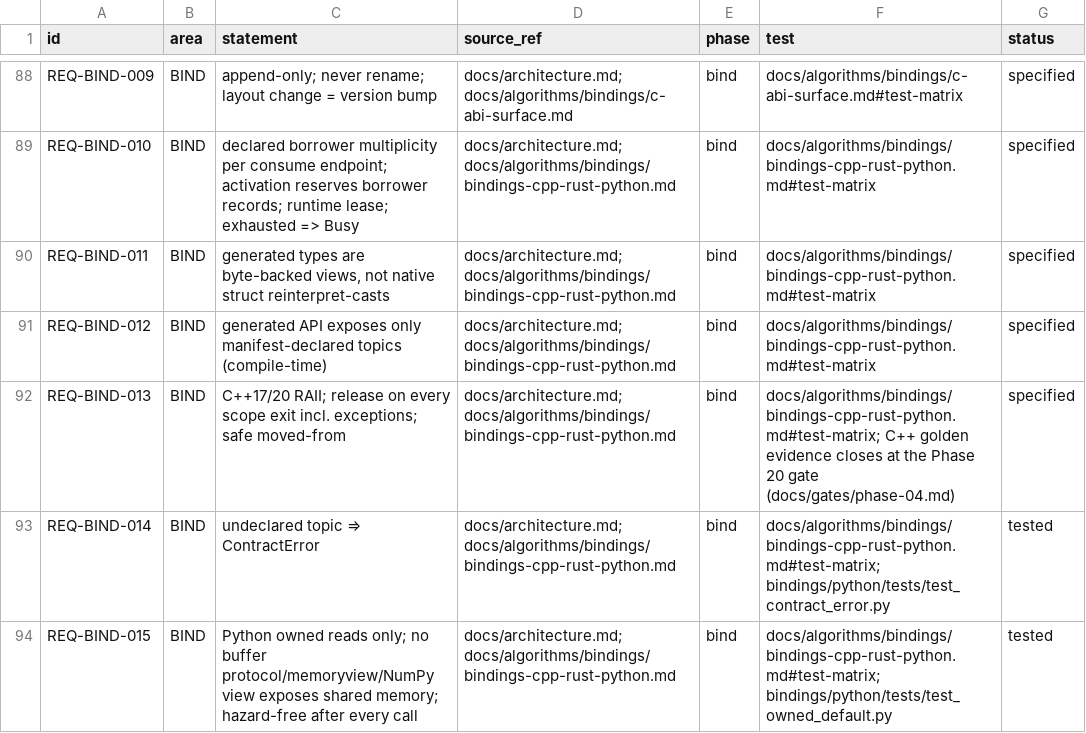
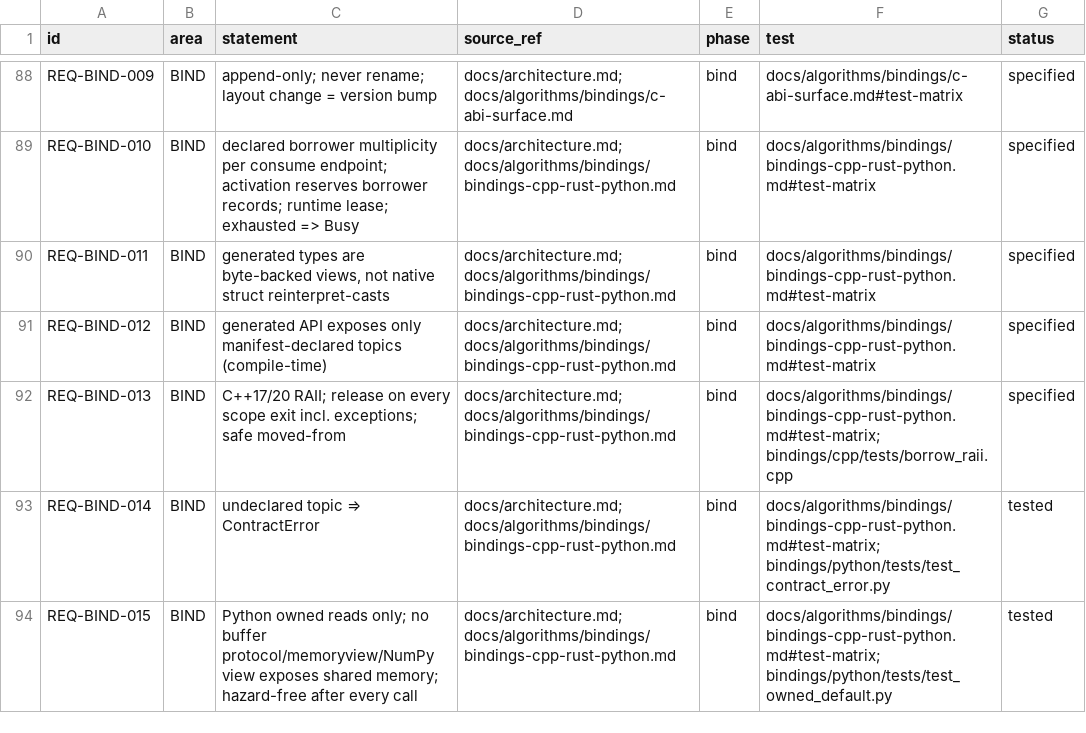
Before and after one commit to shakilapr/drm, a CSV file: docs/req/registry.csv, drawn as a sheet; only a part is shown, gaps mark what is left out.

```diff
--- a/docs/req/registry.csv
+++ b/docs/req/registry.csv
@@ -91,3 +91,3 @@ REQ-BIND-011,BIND,"generated types are byte-backed views, not native struct rein
 REQ-BIND-012,BIND,"generated API exposes only manifest-declared topics (compile-time)","docs/architecture.md; docs/algorithms/bindings/bindings-cpp-rust-python.md",bind,"docs/algorithms/bindings/bindings-cpp-rust-python.md#test-matrix",specified
-REQ-BIND-013,BIND,"C++17/20 RAII; release on every scope exit incl. exceptions; safe moved-from","docs/architecture.md; docs/algorithms/bindings/bindings-cpp-rust-python.md",bind,"docs/algorithms/bindings/bindings-cpp-rust-python.md#test-matrix; C++ golden evidence closes at the Phase 20 gate (docs/gates/phase-04.md)",specified
+REQ-BIND-013,BIND,"C++17/20 RAII; release on every scope exit incl. exceptions; safe moved-from","docs/architecture.md; docs/algorithms/bindings/bindings-cpp-rust-python.md",bind,"docs/algorithms/bindings/bindings-cpp-rust-python.md#test-matrix; bindings/cpp/tests/borrow_raii.cpp",specified
 REQ-BIND-014,BIND,"undeclared topic ⇒ ContractError","docs/architecture.md; docs/algorithms/bindings/bindings-cpp-rust-python.md",bind,"docs/algorithms/bindings/bindings-cpp-rust-python.md#test-matrix; bindings/python/tests/test_contract_error.py",tested
```
Also changed, not shown: 3 other files.
